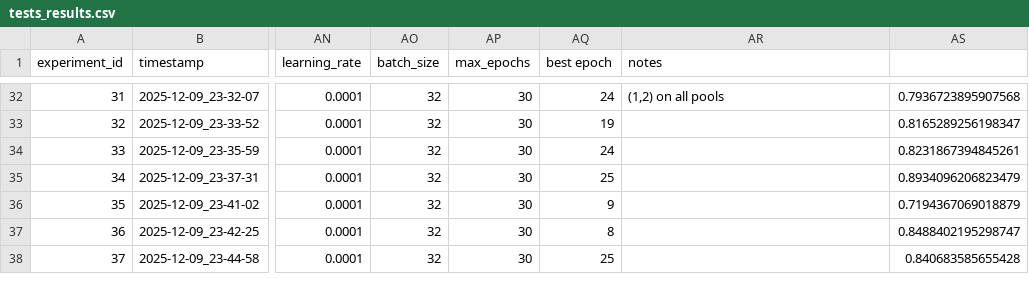
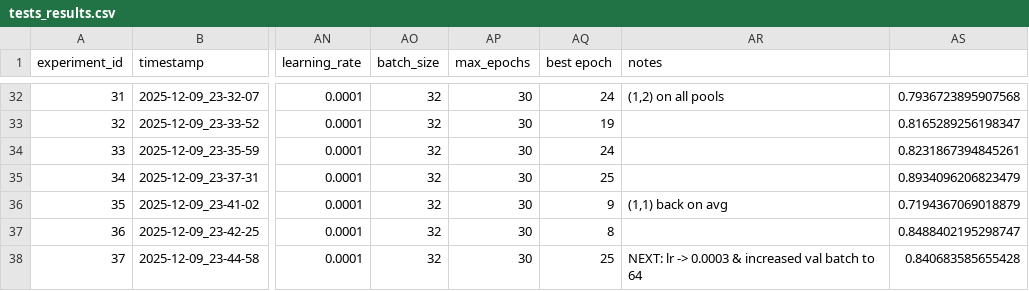
Before and after one commit to rybaks72/IML_Voice_Recognition, a CSV file: results-single-val/tests_results.csv, drawn as a sheet; only a part is shown, gaps mark what is left out; the diff names each change by its address in the sheet, - before the commit and + after, or states it on an @@ line.

Commit message:
test

```diff
--- a/results-single-val/tests_results.csv
+++ b/results-single-val/tests_results.csv
-AR36 (notes): (empty)
+AR36 (notes): (1,1) back on avg
-AR38 (notes): (empty)
+AR38 (notes): NEXT: lr -> 0.0003 & increased val batch to 64
```
Also changed, not shown: 1 other file.
